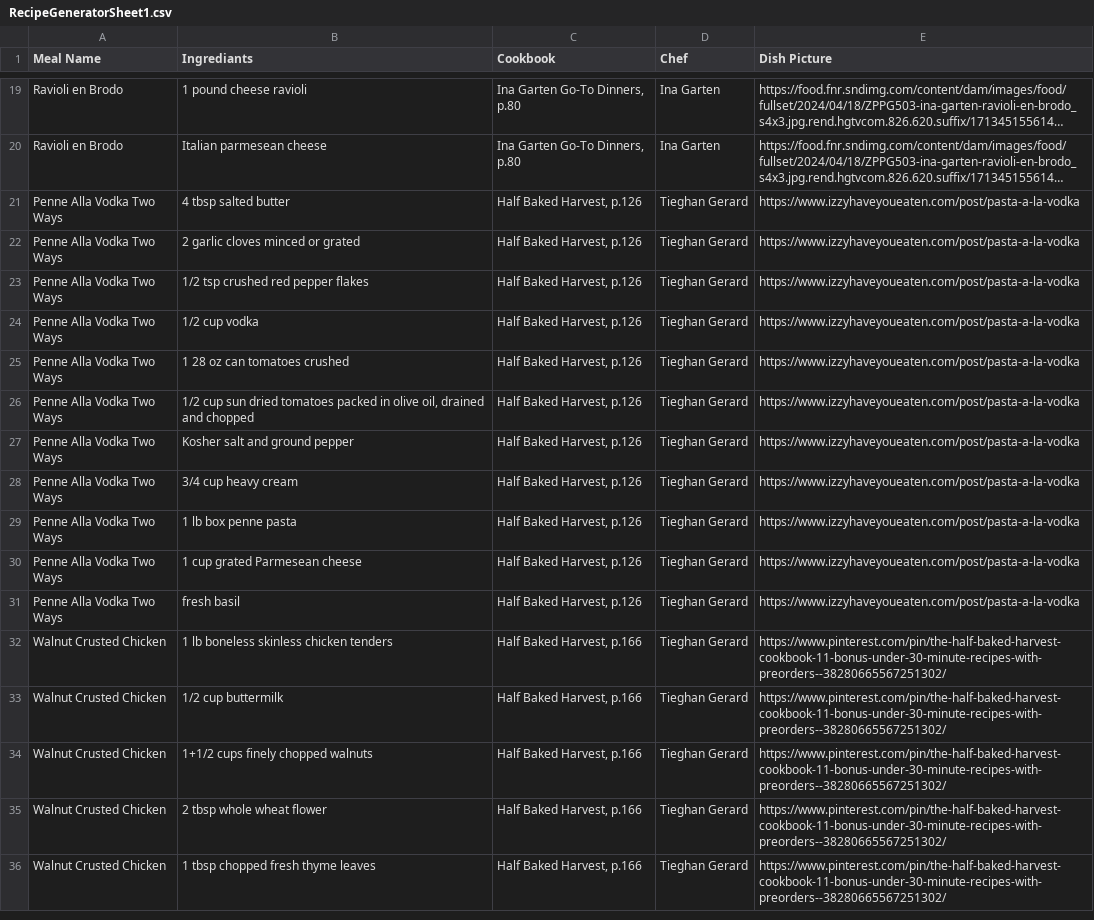
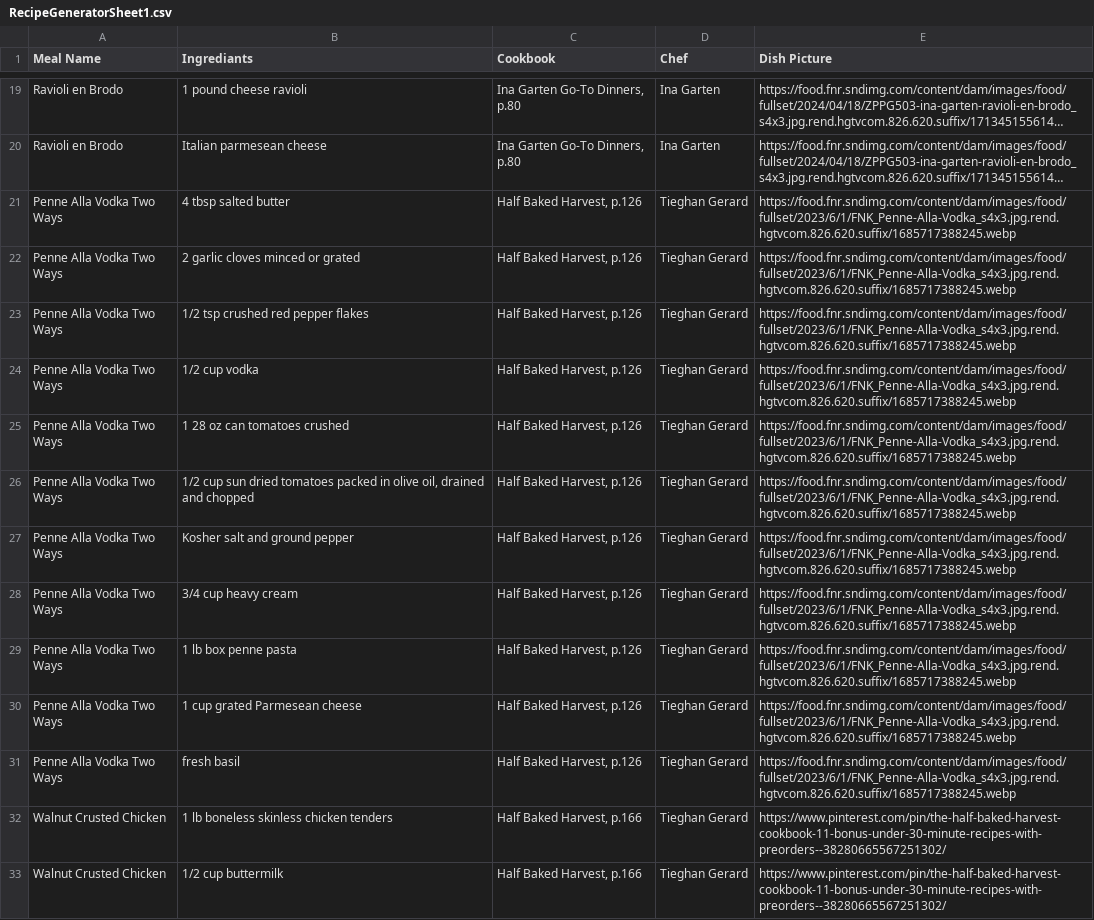
Before and after one commit to brinoceros484/grocery_list, a CSV file: RecipeGeneratorSheet1.csv, drawn as a sheet; only a part is shown, gaps mark what is left out; the shorter side is filled out with more unchanged rows; long unchanged cells end in …; the diff covers the shown part only; the diff names each change by its address in the sheet, - before the commit and + after, or states it on an @@ line.

Commit message:
Update RecipeGeneratorSheet1.csv with better pictures

```diff
--- a/RecipeGeneratorSheet1.csv
+++ b/RecipeGeneratorSheet1.csv
-E21:E31 (Dish Picture): https://www.izzyhaveyoueaten.com/post/pasta-a-la-vodka
+E21:E31 (Dish Picture): https://food.fnr.sndimg.com/content/dam/images/food/fullset/2023/6/1/FNK_Penne-Alla-Vodka_s4x3.jpg.rend.hgtvcom.826.620.suffix/1685717388245.webp
```
Also changed, not shown: 38 edited cells elsewhere in this file.
